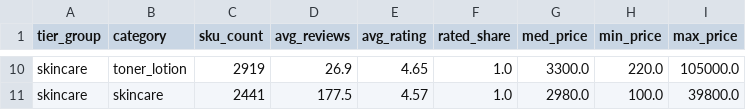
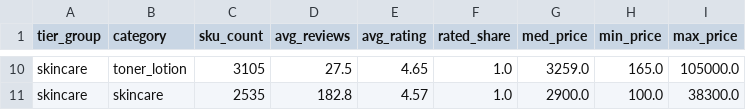
Before and after one commit to Stan-DS-Z/beauty-pulse, a CSV file: dashboard/assets/nb07_sku_treemap.csv, drawn as a sheet; only a part is shown, gaps mark what is left out; the diff covers the shown part only; the diff names each change by its address in the sheet, - before the commit and + after, or states it on an @@ line.

```diff
--- a/dashboard/assets/nb07_sku_treemap.csv
+++ b/dashboard/assets/nb07_sku_treemap.csv
-C10 (sku_count): 2919
+C10 (sku_count): 3105
-D10 (avg_reviews): 26.9
+D10 (avg_reviews): 27.5
-G10 (med_price): 3300.0
+G10 (med_price): 3259.0
-H10 (min_price): 220.0
+H10 (min_price): 165.0
-C11 (sku_count): 2441
+C11 (sku_count): 2535
-D11 (avg_reviews): 177.5
+D11 (avg_reviews): 182.8
-G11 (med_price): 2980.0
+G11 (med_price): 2900.0
-I11 (max_price): 39800.0
+I11 (max_price): 38300.0
```
Also changed, not shown: 1 added row, 1 removed row and 27 edited cells elsewhere in this file, dashboard/assets/nb07_blockc.csv, dashboard/assets/nb07_cosine_sim.csv, 23 other files.
